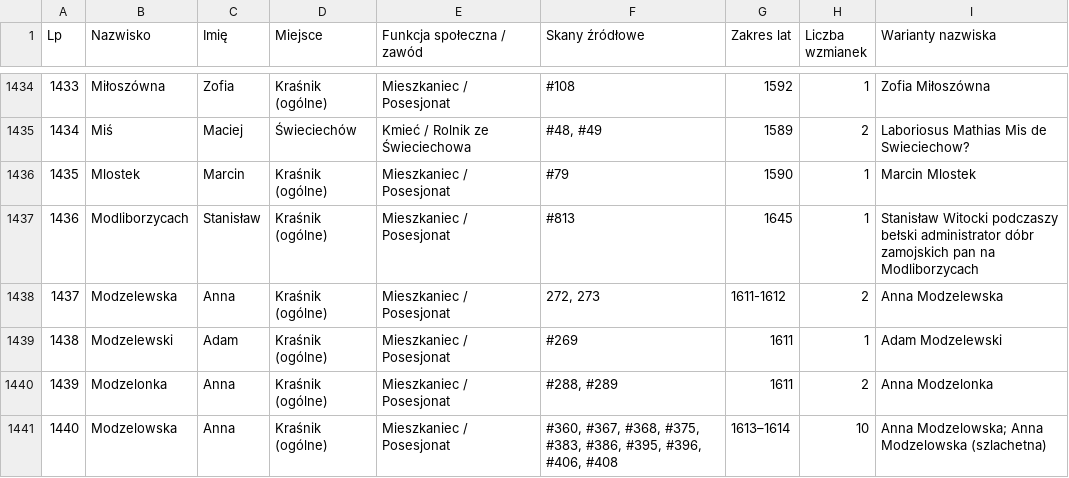
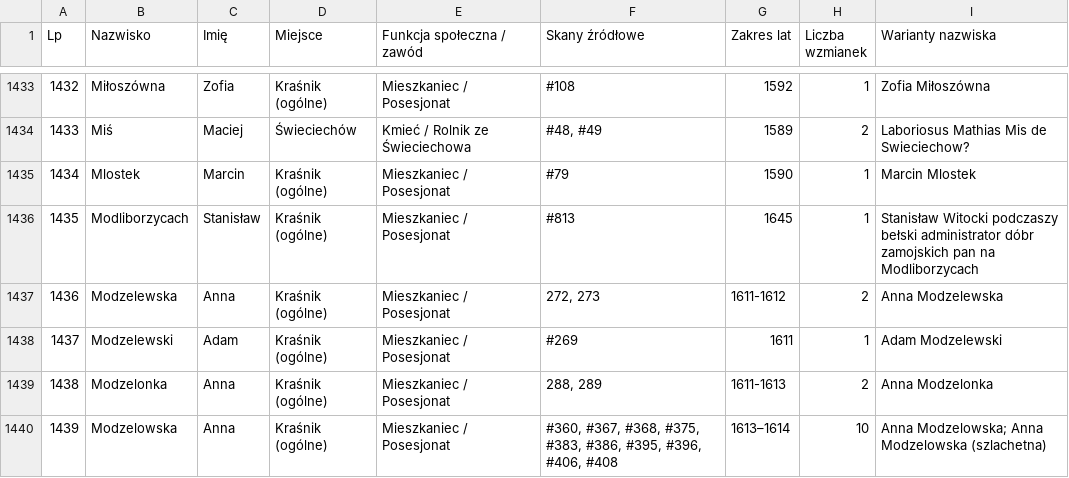
Before and after one commit to Uriel9191/Gen, a CSV file: krasnik_j2_slownik_genealogiczny.csv, drawn as a sheet; only a part is shown, gaps mark what is left out; addresses are those after the commit; the diff covers the shown part only; the diff names each change by its address in the sheet, - before the commit and + after, or states it on an @@ line.

Commit message:
feat(j2): Wdrożenie Partii 12 (skany 276-300, 1612-1614 r.) - 3153 profile Wariant 2, karty 45-48

```diff
--- a/krasnik_j2_slownik_genealogiczny.csv
+++ b/krasnik_j2_slownik_genealogiczny.csv
@@ column A (Lp) renumbered between rows 680 and 3142 @@
-F1439 (Skany źródłowe): #288, #289
+F1439 (Skany źródłowe): 288, 289
-G1439 (Zakres lat): 1611
+G1439 (Zakres lat): 1611-1613
```
Also changed, not shown: 12 added rows, 1 removed row and 80 edited cells elsewhere in this file, 2 other files.
